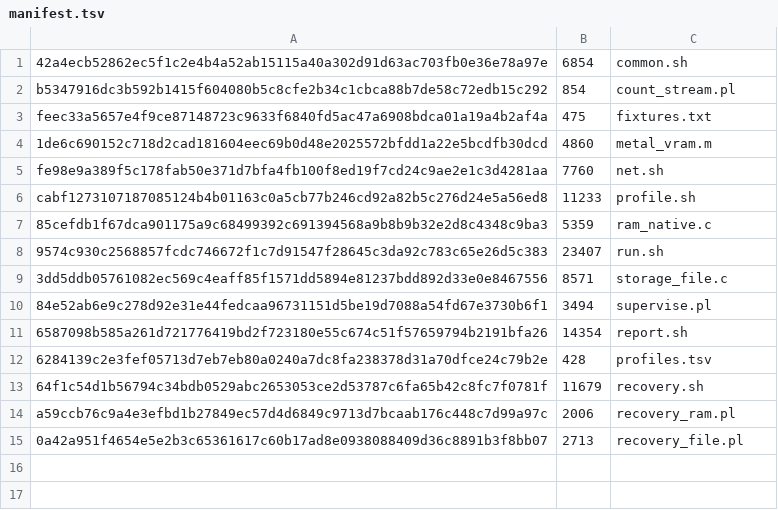
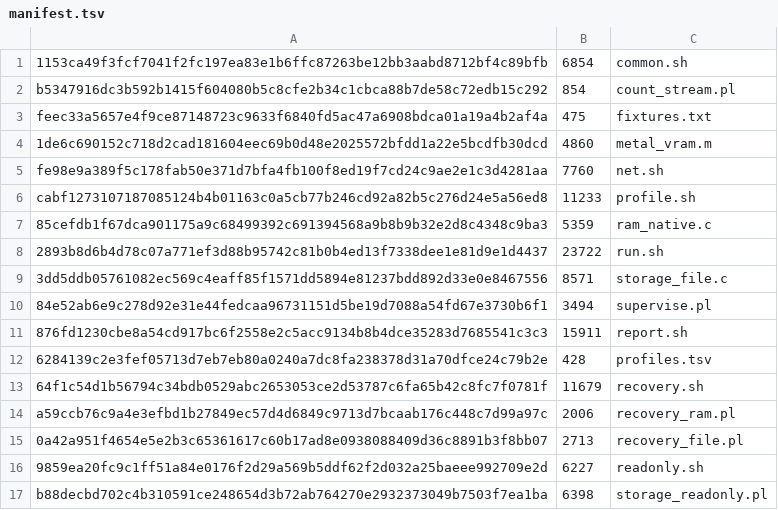
Before and after one commit to pioner22/MacOS, a TSV file: diagnostics_v2/manifest.tsv, drawn as a sheet.

Commit message:
Add rc6 read-only HDD/SSD range scanner, explicit target confirmation and readability report

```diff
--- a/diagnostics_v2/manifest.tsv
+++ b/diagnostics_v2/manifest.tsv
@@ -1,2 +1,2 @@
-42a4ecb52862ec5f1c2e4b4a52ab15115a40a302d91d63ac703fb0e36e78a97e	6854	common.sh
+1153ca49f3fcf7041f2fc197ea83e1b6ffc87263be12bb3aabd8712bf4c89bfb	6854	common.sh
 b5347916dc3b592b1415f604080b5c8cfe2b34c1cbca88b7de58c72edb15c292	854	count_stream.pl
@@ -7,6 +7,6 @@ cabf1273107187085124b4b01163c0a5cb77b246cd92a82b5c276d24e5a56ed8	11233	profile.s
 85cefdb1f67dca901175a9c68499392c691394568a9b8b9b32e2d8c4348c9ba3	5359	ram_native.c
-9574c930c2568857fcdc746672f1c7d91547f28645c3da92c783c65e26d5c383	23407	run.sh
+2893b8d6b4d78c07a771ef3d88b95742c81b0b4ed13f7338dee1e81d9e1d4437	23722	run.sh
 3dd5ddb05761082ec569c4eaff85f1571dd5894e81237bdd892d33e0e8467556	8571	storage_file.c
 84e52ab6e9c278d92e31e44fedcaa96731151d5be19d7088a54fd67e3730b6f1	3494	supervise.pl
-6587098b585a261d721776419bd2f723180e55c674c51f57659794b2191bfa26	14354	report.sh
+876fd1230cbe8a54cd917bc6f2558e2c5acc9134b8b4dce35283d7685541c3c3	15911	report.sh
 6284139c2e3fef05713d7eb7eb80a0240a7dc8fa238378d31a70dfce24c79b2e	428	profiles.tsv
@@ -15 +15,3 @@ a59ccb76c9a4e3efbd1b27849ec57d4d6849c9713d7bcaab176c448c7d99a97c	2006	recovery_r
 0a42a951f4654e5e2b3c65361617c60b17ad8e0938088409d36c8891b3f8bb07	2713	recovery_file.pl
+9859ea20fc9c1ff51a84e0176f2d29a569b5ddf62f2d032a25baeee992709e2d	6227	readonly.sh
+b88decbd702c4b310591ce248654d3b72ab764270e2932373049b7503f7ea1ba	6398	storage_readonly.pl
```
Also changed, not shown: 6 other files.
